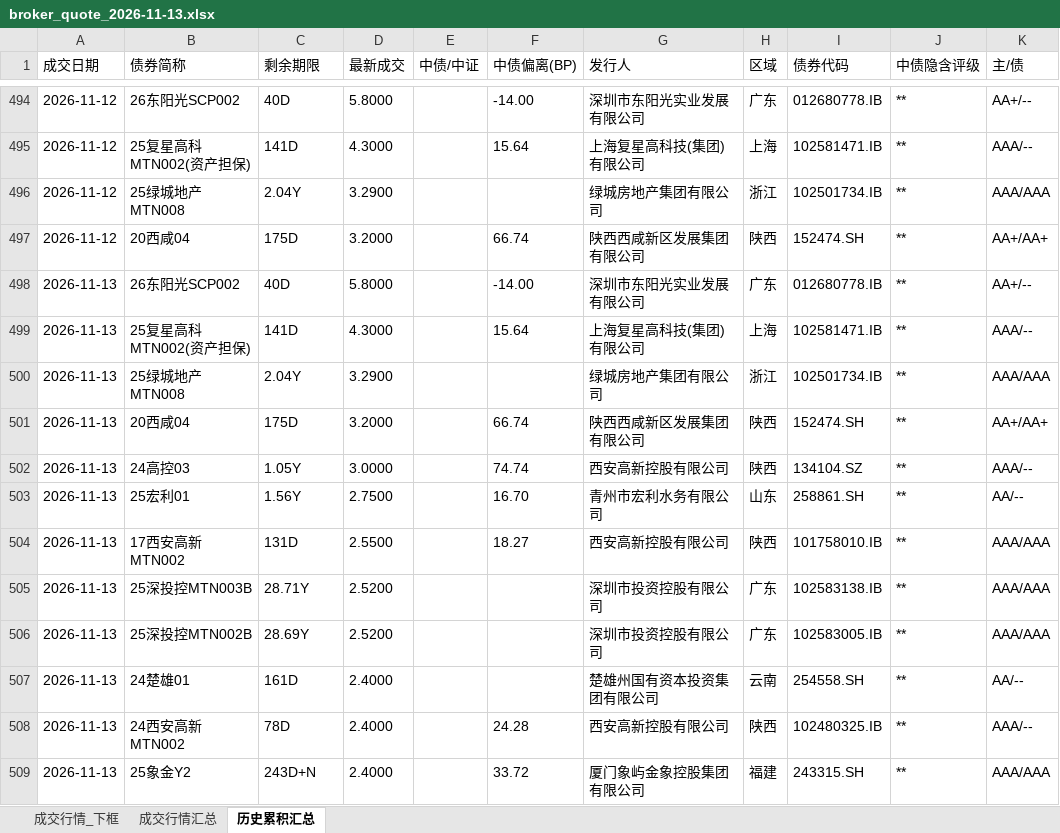
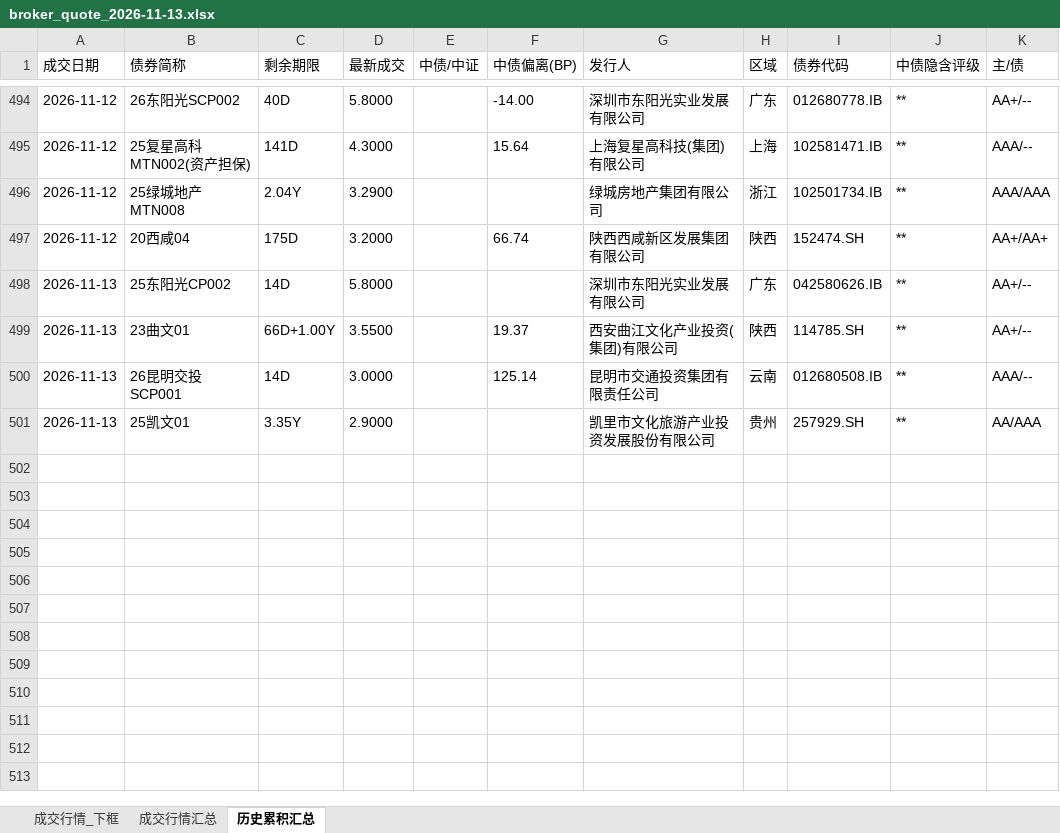
Before and after one commit to geomouse/innodealing-bond-export, an Excel workbook: data/broker/broker_quote_2026-11-13.xlsx, sheet 历史累积汇总, drawn as a sheet; only a part is shown, gaps mark what is left out; values as stored, in another font and other column widths than the file's, no borders; removed rows and columns are numbered as before the commit, all else as after; the diff names each change by its address in the sheet, - before the commit and + after, or states it on an @@ line.

```diff
--- a/data/broker/broker_quote_2026-11-13.xlsx (sheet 历史累积汇总)
+++ b/data/broker/broker_quote_2026-11-13.xlsx (sheet 历史累积汇总)
-B498 (债券简称): 26东阳光SCP002
+B498 (债券简称): 25东阳光CP002
-C498 (剩余期限): 40D
+C498 (剩余期限): 14D
-F498 (中债偏离(BP)): -14.00
+F498 (中债偏离(BP)): (empty)
-I498 (债券代码): 012680778.IB
+I498 (债券代码): 042580626.IB
-row 499: 2026-11-13 | 25复星高科MTN002(资产担保) | 141D | 4.3000 |  | 15.64 | 上海复星高科技(集团)有限公司 | 上海 | 102581471.IB | ** | AAA/--
-row 500: 2026-11-13 | 25绿城地产MTN008 | 2.04Y | 3.2900 |  |  | 绿城房地产集团有限公司 | 浙江 | 102501734.IB | ** | AAA/AAA
-B499 (债券简称): 20西咸04
+B499 (债券简称): 23曲文01
-C499 (剩余期限): 175D
+C499 (剩余期限): 66D+1.00Y
-D499 (最新成交): 3.2000
+D499 (最新成交): 3.5500
-F499 (中债偏离(BP)): 66.74
+F499 (中债偏离(BP)): 19.37
-G499 (发行人): 陕西西咸新区发展集团有限公司
+G499 (发行人): 西安曲江文化产业投资(集团)有限公司
-I499 (债券代码): 152474.SH
+I499 (债券代码): 114785.SH
-K499 (主/债): AA+/AA+
+K499 (主/债): AA+/--
-B500 (债券简称): 24高控03
+B500 (债券简称): 26昆明交投SCP001
-C500 (剩余期限): 1.05Y
+C500 (剩余期限): 14D
-F500 (中债偏离(BP)): 74.74
+F500 (中债偏离(BP)): 125.14
-G500 (发行人): 西安高新控股有限公司
+G500 (发行人): 昆明市交通投资集团有限责任公司
-H500 (区域): 陕西
+H500 (区域): 云南
-I500 (债券代码): 134104.SZ
+I500 (债券代码): 012680508.IB
-row 503: 2026-11-13 | 25宏利01 | 1.56Y | 2.7500 |  | 16.70 | 青州市宏利水务有限公司 | 山东 | 258861.SH | ** | AA/--
-row 504: 2026-11-13 | 17西安高新MTN002 | 131D | 2.5500 |  | 18.27 | 西安高新控股有限公司 | 陕西 | 101758010.IB | ** | AAA/AAA
-B501 (债券简称): 25深投控MTN003B
+B501 (债券简称): 25凯文01
-C501 (剩余期限): 28.71Y
+C501 (剩余期限): 3.35Y
-D501 (最新成交): 2.5200
+D501 (最新成交): 2.9000
-G501 (发行人): 深圳市投资控股有限公司
+G501 (发行人): 凯里市文化旅游产业投资发展股份有限公司
-H501 (区域): 广东
+H501 (区域): 贵州
-I501 (债券代码): 102583138.IB
+I501 (债券代码): 257929.SH
-K501 (主/债): AAA/AAA
+K501 (主/债): AA/AAA
-row 506: 2026-11-13 | 25深投控MTN002B | 28.69Y | 2.5200 |  |  | 深圳市投资控股有限公司 | 广东 | 102583005.IB | ** | AAA/AAA
-row 507: 2026-11-13 | 24楚雄01 | 161D | 2.4000 |  |  | 楚雄州国有资本投资集团有限公司 | 云南 | 254558.SH | ** | AA/--
-row 508: 2026-11-13 | 24西安高新MTN002 | 78D | 2.4000 |  | 24.28 | 西安高新控股有限公司 | 陕西 | 102480325.IB | ** | AAA/--
-row 509: 2026-11-13 | 25象金Y2 | 243D+N | 2.4000 |  | 33.72 | 厦门象屿金象控股集团有限公司 | 福建 | 243315.SH | ** | AAA/AAA
```
Also changed, not shown: sheet 成交行情_下框, sheet 成交行情汇总, 3 other files.
